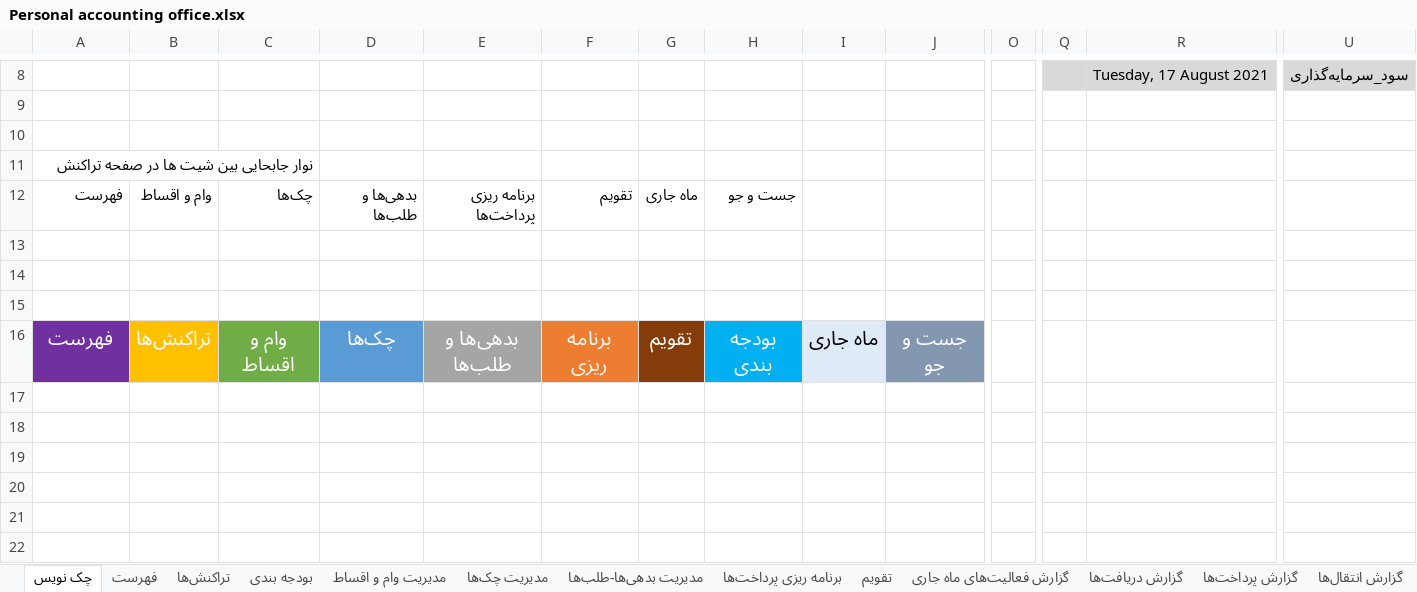
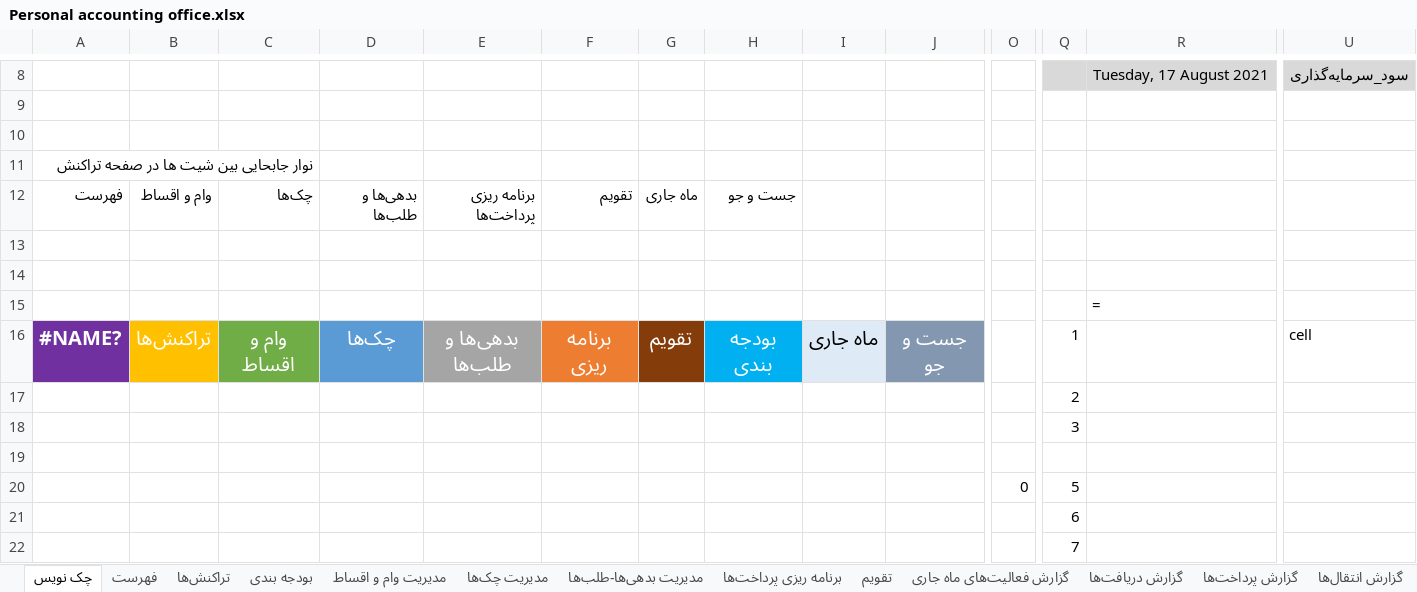
Before and after one commit to alirezamonem/Excel-Personal-Accountant-File, an Excel workbook: Personal accounting office.xlsx, sheet چک نویس, drawn as a sheet; only a part is shown, gaps mark what is left out; values as stored, in another font and other column widths than the file's, no borders; removed rows and columns are numbered as before the commit, all else as after; rows hold the shown columns only; the diff names each change by its address in the sheet, - before the commit and + after, or states it on an @@ line.

```diff
--- a/Personal accounting office.xlsx (sheet چک نویس)
+++ b/Personal accounting office.xlsx (sheet چک نویس)
+row 15:  |  |  |  |  |  |  |  |  |  |  |  | =
+row 16: #NAME? | تراکنش‌ها | وام و اقساط | چک‌ها | بدهی‌ها و طلب‌ها | برنامه ریزی | تقویم | بودجه بندی | ماه جاری | جست و جو |  | 1 |  | cell
+row 17:  |  |  |  |  |  |  |  |  |  |  | 2
+row 18:  |  |  |  |  |  |  |  |  |  |  | 3
-row 16: فهرست | تراکنش‌ها | وام و اقساط | چک‌ها | بدهی‌ها و طلب‌ها | برنامه ریزی | تقویم | بودجه بندی | ماه جاری | جست و جو
+row 20:  |  |  |  |  |  |  |  |  |  | 0 | 5
+row 21:  |  |  |  |  |  |  |  |  |  |  | 6
+row 22:  |  |  |  |  |  |  |  |  |  |  | 7
```
Also changed, not shown: sheet تراکنش‌ها.
